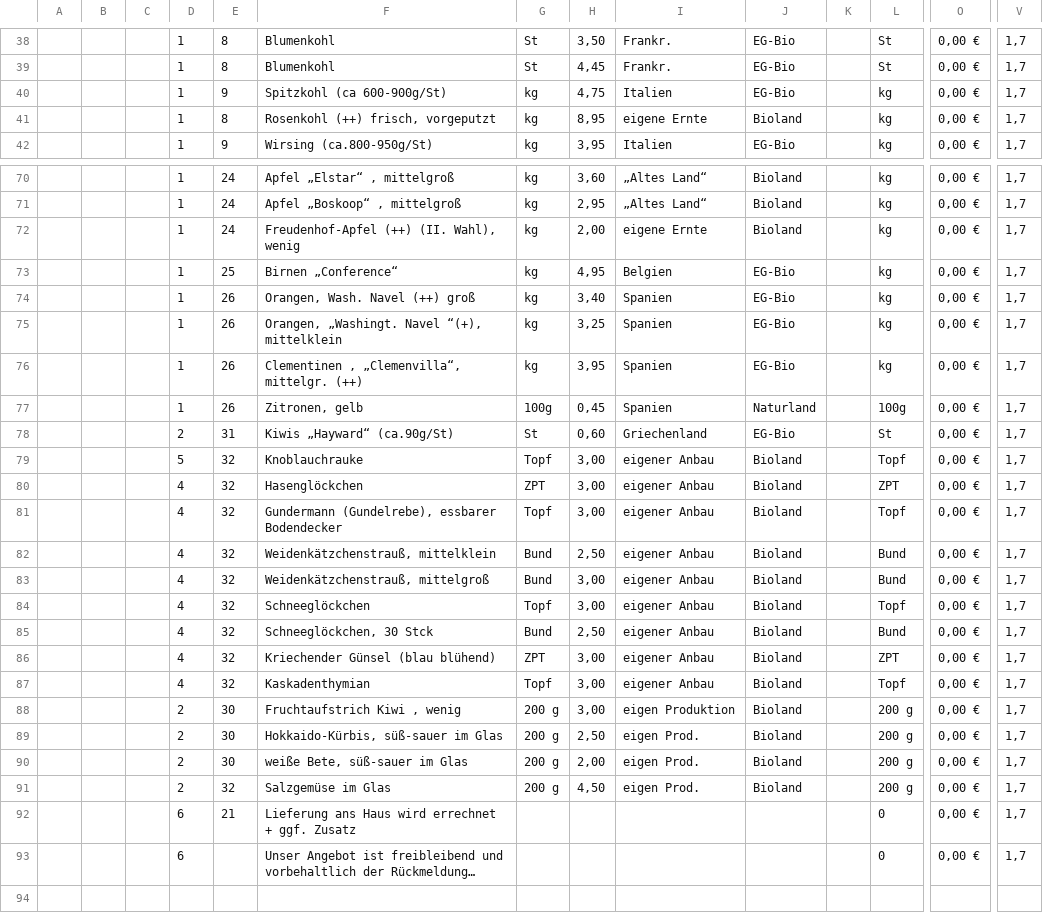
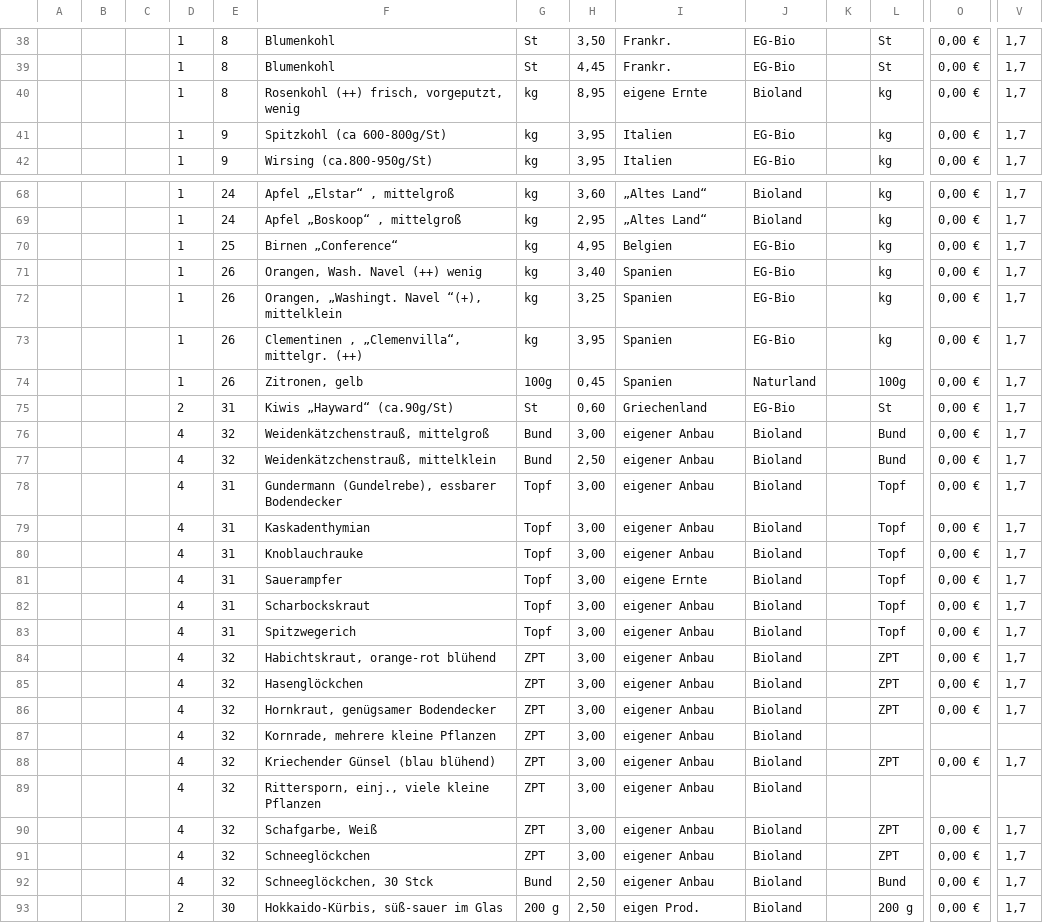
Before and after one commit to Freudenhof/Bestellformular, a CSV file: preisliste.csv, drawn as a sheet; only a part is shown, gaps mark what is left out; the shorter side is filled out with more unchanged rows; long unchanged cells end in …; removed rows and columns are numbered as before the commit, all else as after; rows hold the shown columns only; the diff covers the shown part only; the diff names each change by its address in the sheet, - before the commit and + after, or states it on an @@ line.

Commit message:
Add files via upload

```diff
--- a/preisliste.csv
+++ b/preisliste.csv
-row 40:  |  |  | 1 | 9 | Spitzkohl (ca 600-900g/St) | kg | 4,75 | Italien | EG-Bio |  | kg | 0,00 € | 1,7
-F40: Rosenkohl (++) frisch, vorgeputzt
+F40: Rosenkohl (++) frisch, vorgeputzt, wenig
+row 41:  |  |  | 1 | 9 | Spitzkohl (ca 600-800g/St) | kg | 3,95 | Italien | EG-Bio |  | kg | 0,00 € | 1,7
-row 72:  |  |  | 1 | 24 | Freudenhof-Apfel (++) (II. Wahl), wenig | kg | 2,00 | eigene Ernte | Bioland |  | kg | 0,00 € | 1,7
-F71: Orangen, Wash. Navel (++) groß
+F71: Orangen, Wash. Navel (++) wenig
+row 76:  |  |  | 4 | 32 | Weidenkätzchenstrauß, mittelgroß | Bund | 3,00 | eigener Anbau | Bioland |  | Bund | 0,00 € | 1,7
@@ row 82 moved to row 77: 4 @@
+row 78:  |  |  | 4 | 31 | Gundermann (Gundelrebe), essbarer Bodendecker | Topf | 3,00 | eigener Anbau | Bioland |  | Topf | 0,00 € | 1,7
+row 79:  |  |  | 4 | 31 | Kaskadenthymian | Topf | 3,00 | eigener Anbau | Bioland |  | Topf | 0,00 € | 1,7
-D80: 5
+D80: 4
-E80: 32
+E80: 31
+row 81:  |  |  | 4 | 31 | Sauerampfer | Topf | 3,00 | eigene Ernte | Bioland |  | Topf | 0,00 € | 1,7
+row 82:  |  |  | 4 | 31 | Scharbockskraut | Topf | 3,00 | eigener Anbau | Bioland |  | Topf | 0,00 € | 1,7
+row 83:  |  |  | 4 | 31 | Spitzwegerich | Topf | 3,00 | eigener Anbau | Bioland |  | Topf | 0,00 € | 1,7
+row 84:  |  |  | 4 | 32 | Habichtskraut, orange-rot blühend | ZPT | 3,00 | eigener Anbau | Bioland |  | ZPT | 0,00 € | 1,7
-F86: Gundermann (Gundelrebe), essbarer Bodendecker
+F86: Hornkraut, genügsamer Bodendecker
-G86: Topf
+G86: ZPT
-L86: Topf
+L86: ZPT
+row 87:  |  |  | 4 | 32 | Kornrade, mehrere kleine Pflanzen | ZPT | 3,00 | eigener Anbau | Bioland
@@ row 86 moved to row 88: 4 @@
+row 89:  |  |  | 4 | 32 | Rittersporn, einj., viele kleine Pflanzen | ZPT | 3,00 | eigener Anbau | Bioland
-F90: Weidenkätzchenstrauß, mittelgroß
+F90: Schafgarbe, Weiß
-G90: Bund
+G90: ZPT
-L90: Bund
+L90: ZPT
-G91: Topf
+G91: ZPT
-L91: Topf
+L91: ZPT
-row 87:  |  |  | 4 | 32 | Kaskadenthymian | Topf | 3,00 | eigener Anbau | Bioland |  | Topf | 0,00 € | 1,7
-row 88:  |  |  | 2 | 30 | Fruchtaufstrich Kiwi , wenig | 200 g | 3,00 | eigen Produktion | Bioland |  | 200 g | 0,00 € | 1,7
```
Also changed, not shown: 2 removed rows and 14 edited cells elsewhere in this file.
